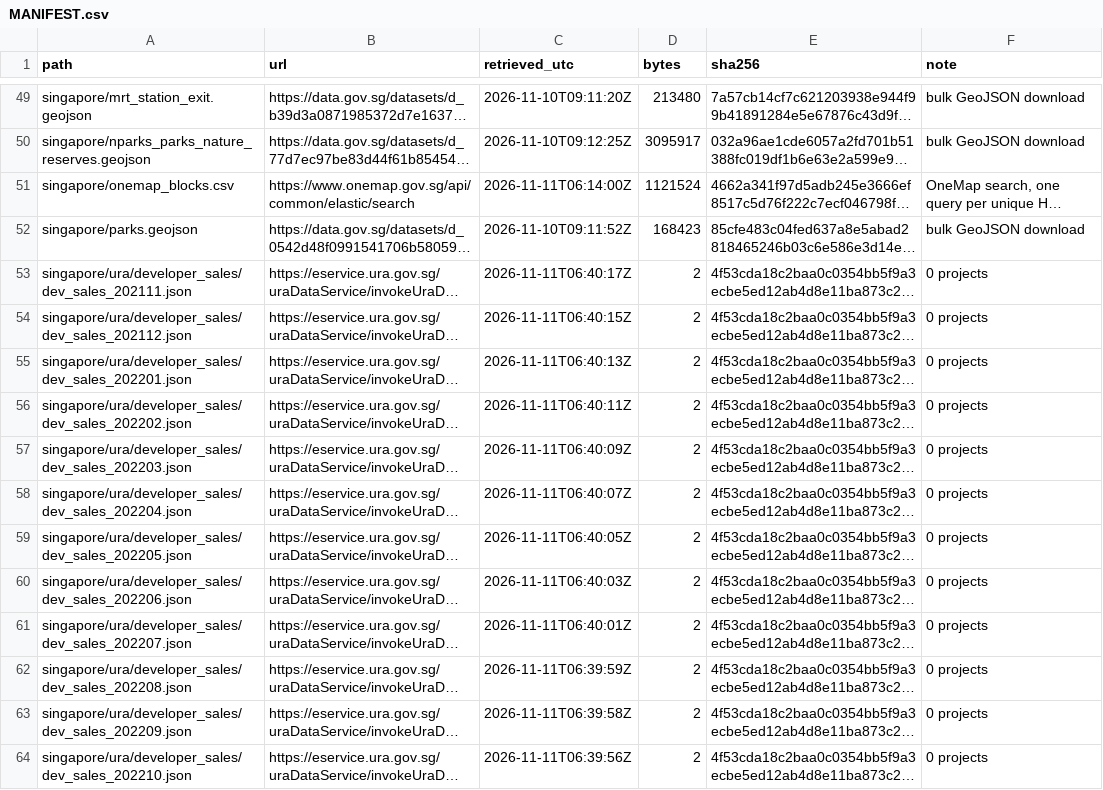
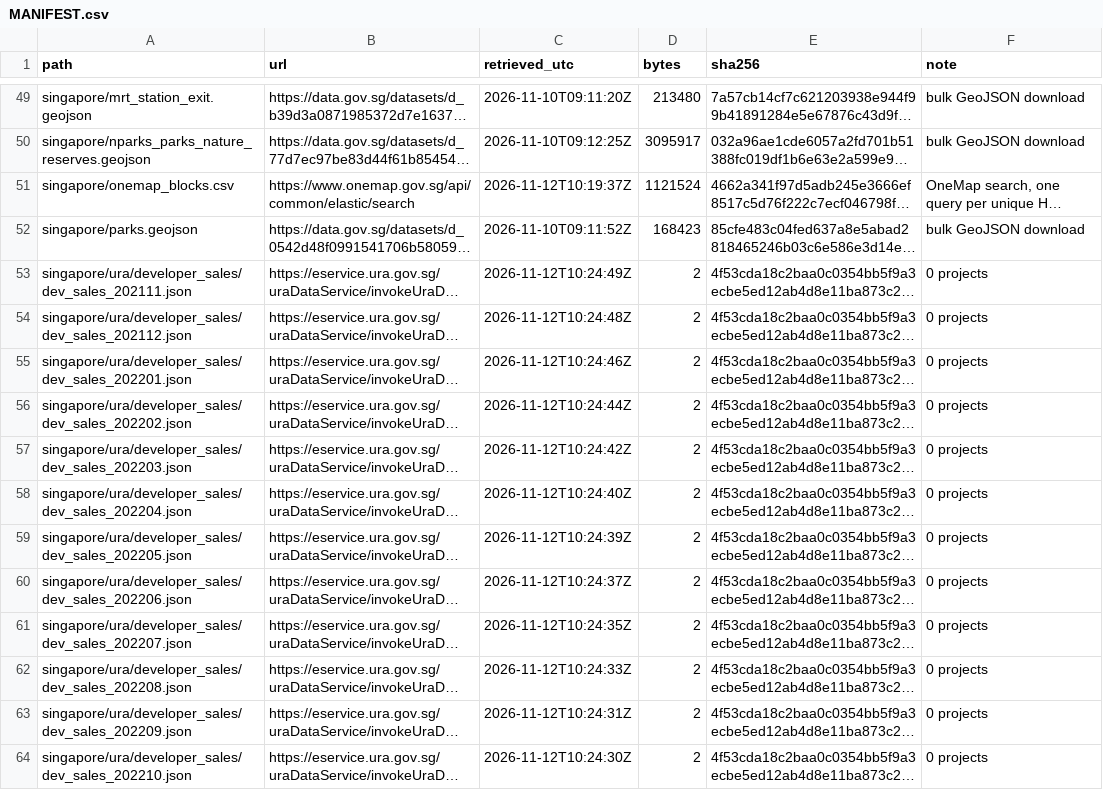
Before and after one commit to Jojolap1/housing-fundamentals-thesis, a CSV file: data/raw/MANIFEST.csv, drawn as a sheet; only a part is shown, gaps mark what is left out; long unchanged cells end in …; the diff covers the shown part only; the diff names each change by its address in the sheet, - before the commit and + after, or states it on an @@ line.

```diff
--- a/data/raw/MANIFEST.csv
+++ b/data/raw/MANIFEST.csv
-C51 (retrieved_utc): 2026-11-11T06:14:00Z
+C51 (retrieved_utc): 2026-11-12T10:19:37Z
-C53 (retrieved_utc): 2026-11-11T06:40:17Z
+C53 (retrieved_utc): 2026-11-12T10:24:49Z
-C54 (retrieved_utc): 2026-11-11T06:40:15Z
+C54 (retrieved_utc): 2026-11-12T10:24:48Z
-C55 (retrieved_utc): 2026-11-11T06:40:13Z
+C55 (retrieved_utc): 2026-11-12T10:24:46Z
-C56 (retrieved_utc): 2026-11-11T06:40:11Z
+C56 (retrieved_utc): 2026-11-12T10:24:44Z
-C57 (retrieved_utc): 2026-11-11T06:40:09Z
+C57 (retrieved_utc): 2026-11-12T10:24:42Z
-C58 (retrieved_utc): 2026-11-11T06:40:07Z
+C58 (retrieved_utc): 2026-11-12T10:24:40Z
-C59 (retrieved_utc): 2026-11-11T06:40:05Z
+C59 (retrieved_utc): 2026-11-12T10:24:39Z
-C60 (retrieved_utc): 2026-11-11T06:40:03Z
+C60 (retrieved_utc): 2026-11-12T10:24:37Z
-C61 (retrieved_utc): 2026-11-11T06:40:01Z
+C61 (retrieved_utc): 2026-11-12T10:24:35Z
-C62 (retrieved_utc): 2026-11-11T06:39:59Z
+C62 (retrieved_utc): 2026-11-12T10:24:33Z
-C63 (retrieved_utc): 2026-11-11T06:39:58Z
+C63 (retrieved_utc): 2026-11-12T10:24:31Z
-C64 (retrieved_utc): 2026-11-11T06:39:56Z
+C64 (retrieved_utc): 2026-11-12T10:24:30Z
```
Also changed, not shown: 5 removed rows and 77 edited cells elsewhere in this file, 1 other file.
